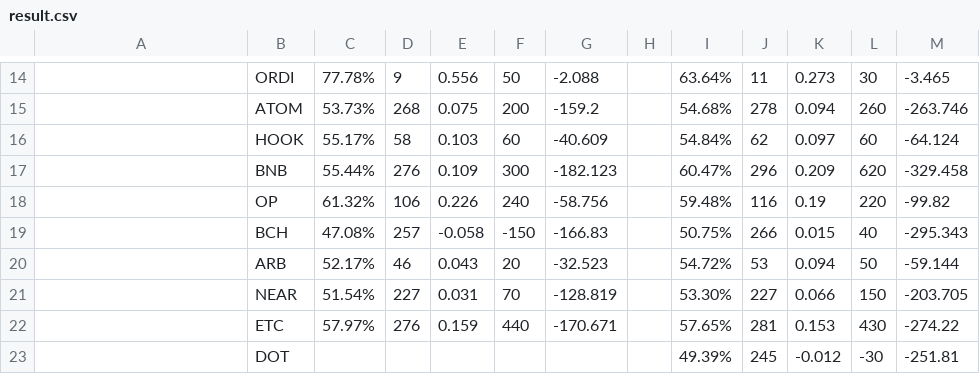
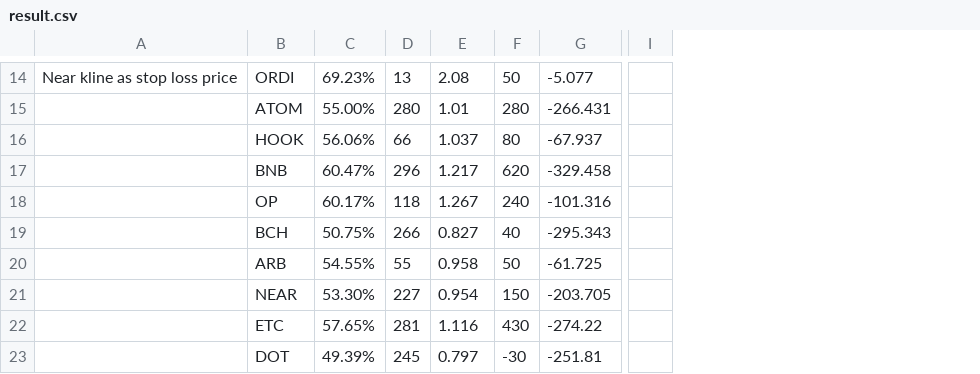
Before and after one commit to shurman/crypto-trading-bot-go, a CSV file: result.csv, drawn as a sheet; only a part is shown, gaps mark what is left out; removed rows and columns are numbered as before the commit, all else as after; the diff covers the shown part only; the diff names each change by its address in the sheet, - before the commit and + after, or states it on an @@ line.

```diff
--- a/result.csv
+++ b/result.csv
-column C, rows 14-22: 77.78% | 53.73% | 55.17% | 55.44% | 61.32% | 47.08% | 52.17% | 51.54% | 57.97%
-column D, rows 14-22: 9 | 268 | 58 | 276 | 106 | 257 | 46 | 227 | 276
-column E, rows 14-22: 0.556 | 0.075 | 0.103 | 0.109 | 0.226 | -0.058 | 0.043 | 0.031 | 0.159
-column F, rows 14-22: 50 | 200 | 60 | 300 | 240 | -150 | 20 | 70 | 440
-column G, rows 14-22: -2.088 | -159.2 | -40.609 | -182.123 | -58.756 | -166.83 | -32.523 | -128.819 | -170.671
-column H, empty
+column I, empty
-A14: (empty)
+A14: Near kline as stop loss price
-C14: 63.64%
+C14: 69.23%
-D14: 11
+D14: 13
-E14: 0.273
+E14: 2.08
-F14: 30
+F14: 50
-G14: -3.465
+G14: -5.077
-C15: 54.68%
+C15: 55.00%
-D15: 278
+D15: 280
-E15: 0.094
+E15: 1.01
-F15: 260
+F15: 280
-G15: -263.746
+G15: -266.431
-C16: 54.84%
+C16: 56.06%
-D16: 62
+D16: 66
-E16: 0.097
+E16: 1.037
-F16: 60
+F16: 80
-G16: -64.124
+G16: -67.937
-E17: 0.209
+E17: 1.217
-C18: 59.48%
+C18: 60.17%
-D18: 116
+D18: 118
-E18: 0.19
+E18: 1.267
-F18: 220
+F18: 240
-G18: -99.82
+G18: -101.316
-E19: 0.015
+E19: 0.827
-C20: 54.72%
+C20: 54.55%
-D20: 53
+D20: 55
-E20: 0.094
+E20: 0.958
-G20: -59.144
+G20: -61.725
-E21: 0.066
+E21: 0.954
-E22: 0.153
+E22: 1.116
-E23: -0.012
+E23: 0.797
```
Also changed, not shown: 26 edited cells elsewhere in this file, 2 other files.
